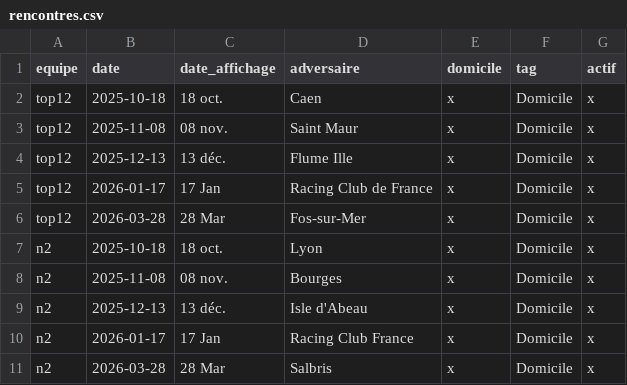
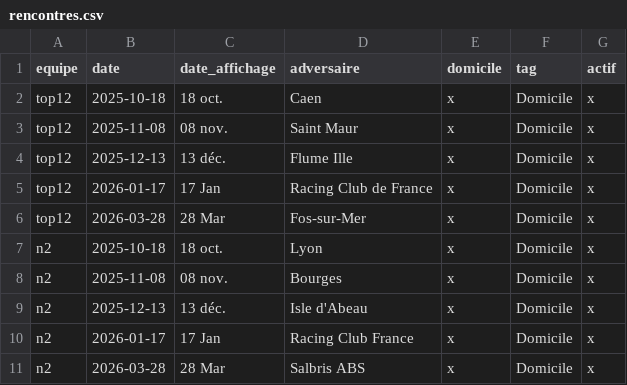
Before and after one commit to theomeurr/ChamblyBad, a CSV file: data/rencontres.csv, drawn as a sheet.

Commit message:
Update rencontres.csv

```diff
--- a/data/rencontres.csv
+++ b/data/rencontres.csv
@@ -10,2 +10,2 @@ n2,2025-12-13,13 déc.,Isle d'Abeau,x,Domicile,x
 n2,2026-01-17,17 Jan,Racing Club France,x,Domicile,x
-n2,2026-03-28,28 Mar,Salbris ,x,Domicile,x
+n2,2026-03-28,28 Mar,Salbris ABS,x,Domicile,x
```
